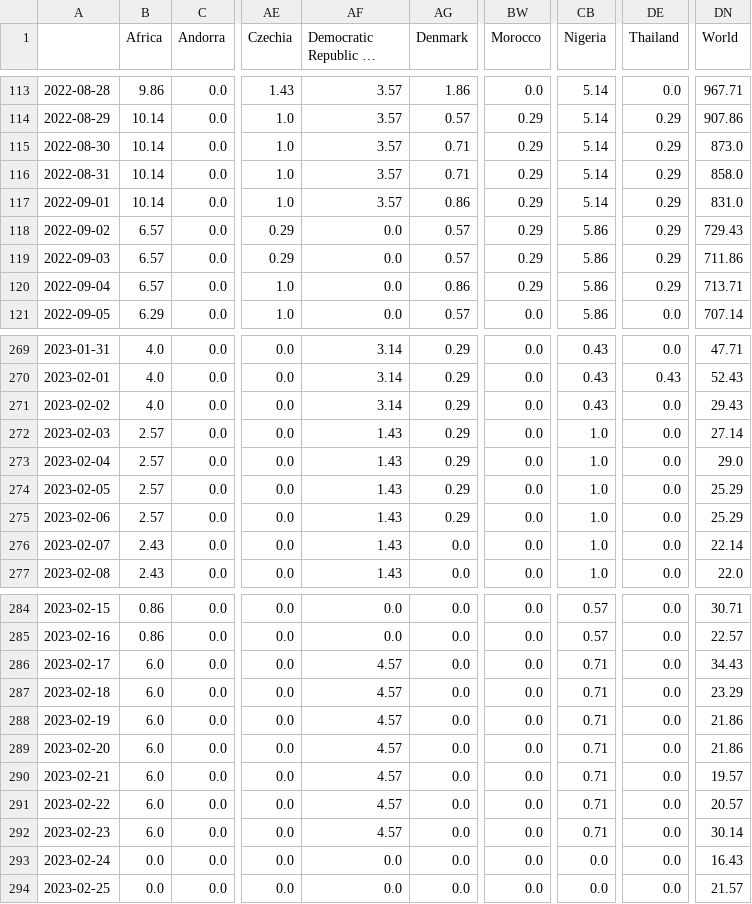
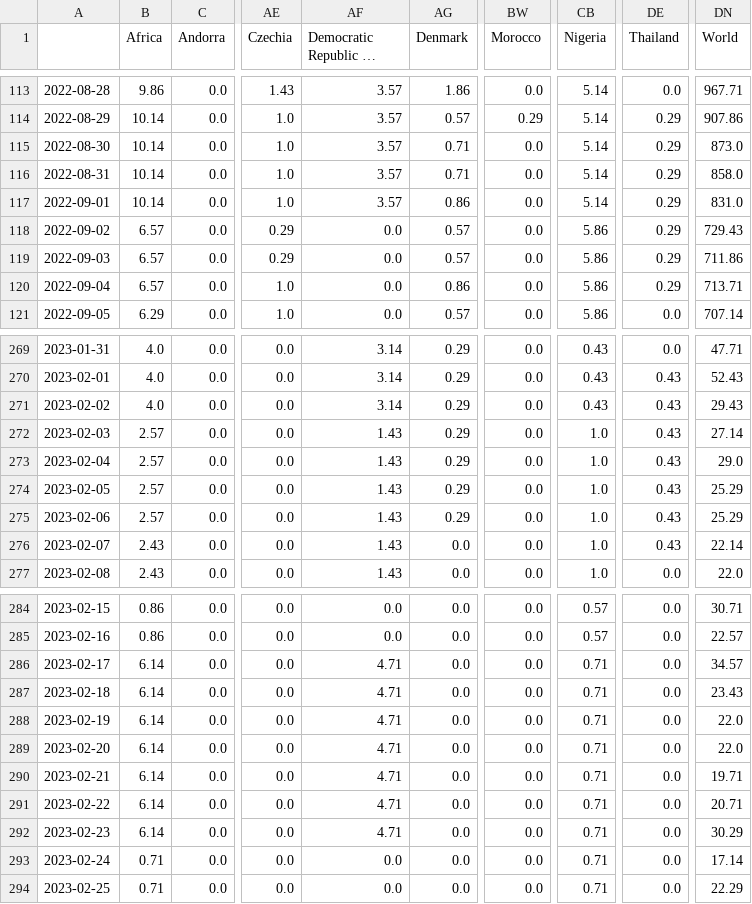
Before and after one commit to NNroc/MpoxPredict, a CSV file: mpox/mpox_data/mpox_global_new_cases.csv, drawn as a sheet; only a part is shown, gaps mark what is left out; long unchanged cells end in …; the diff covers the shown part only; the diff names each change by its address in the sheet, - before the commit and + after, or states it on an @@ line.

```diff
--- a/mpox/mpox_data/mpox_global_new_cases.csv
+++ b/mpox/mpox_data/mpox_global_new_cases.csv
-BW115:BW120 (Morocco): 0.29
+BW115:BW120 (Morocco): 0.0
-DE271:DE276 (Thailand): 0.0
+DE271:DE276 (Thailand): 0.43
-B286:B292 (Africa): 6.0
+B286:B292 (Africa): 6.14
-AF286:AF292 (Democratic Republic of Congo): 4.57
+AF286:AF292 (Democratic Republic of Congo): 4.71
-DN286 (World): 34.43
+DN286 (World): 34.57
-DN287 (World): 23.29
+DN287 (World): 23.43
-DN288:DN289 (World): 21.86
+DN288:DN289 (World): 22.0
-DN290 (World): 19.57
+DN290 (World): 19.71
-DN291 (World): 20.57
+DN291 (World): 20.71
-DN292 (World): 30.14
+DN292 (World): 30.29
-B293:B294 (Africa): 0.0
+B293:B294 (Africa): 0.71
-CB293:CB294 (Nigeria): 0.0
+CB293:CB294 (Nigeria): 0.71
-DN293 (World): 16.43
+DN293 (World): 17.14
-DN294 (World): 21.57
+DN294 (World): 22.29
```
Also changed, not shown: 54 edited cells elsewhere in this file, mpox/mpox_data/mpox_global_actual_cases_week.csv, mpox/mpox_data/mpox_global_new_deaths.csv, 6 other files.
